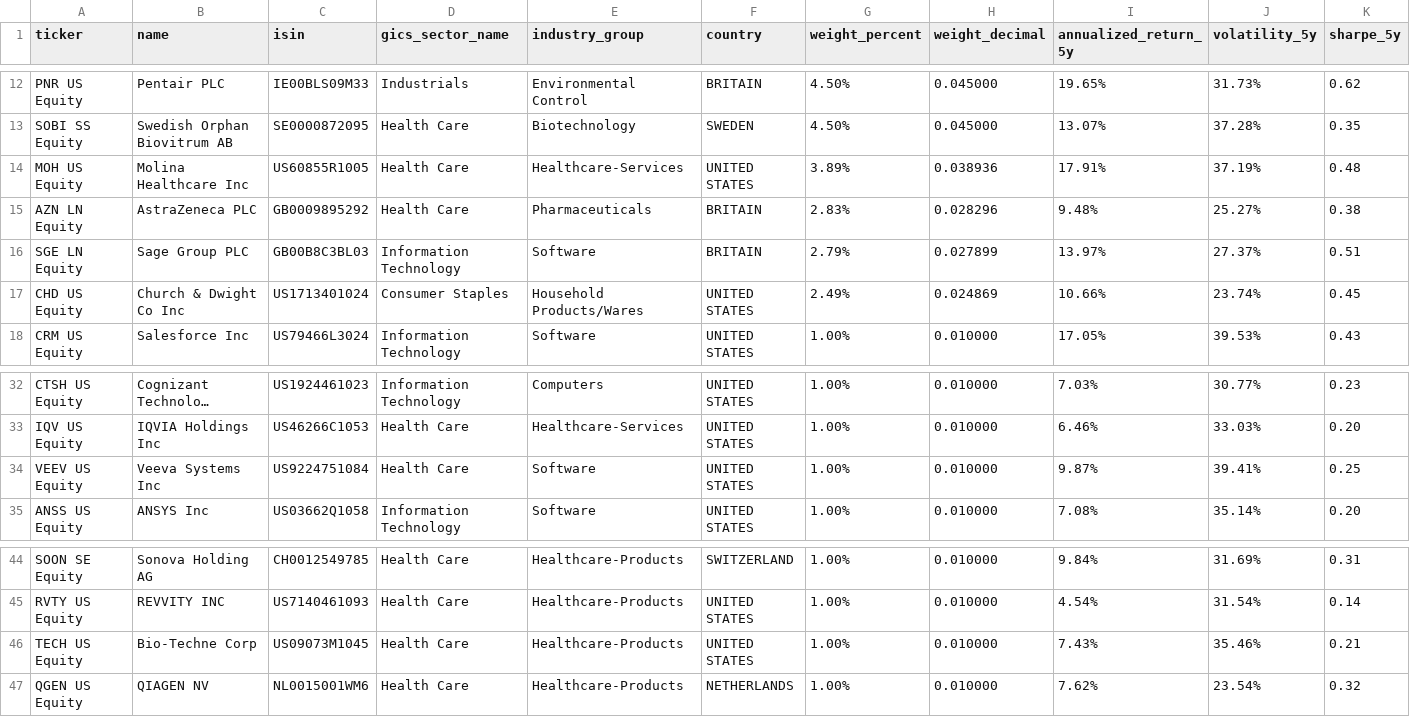
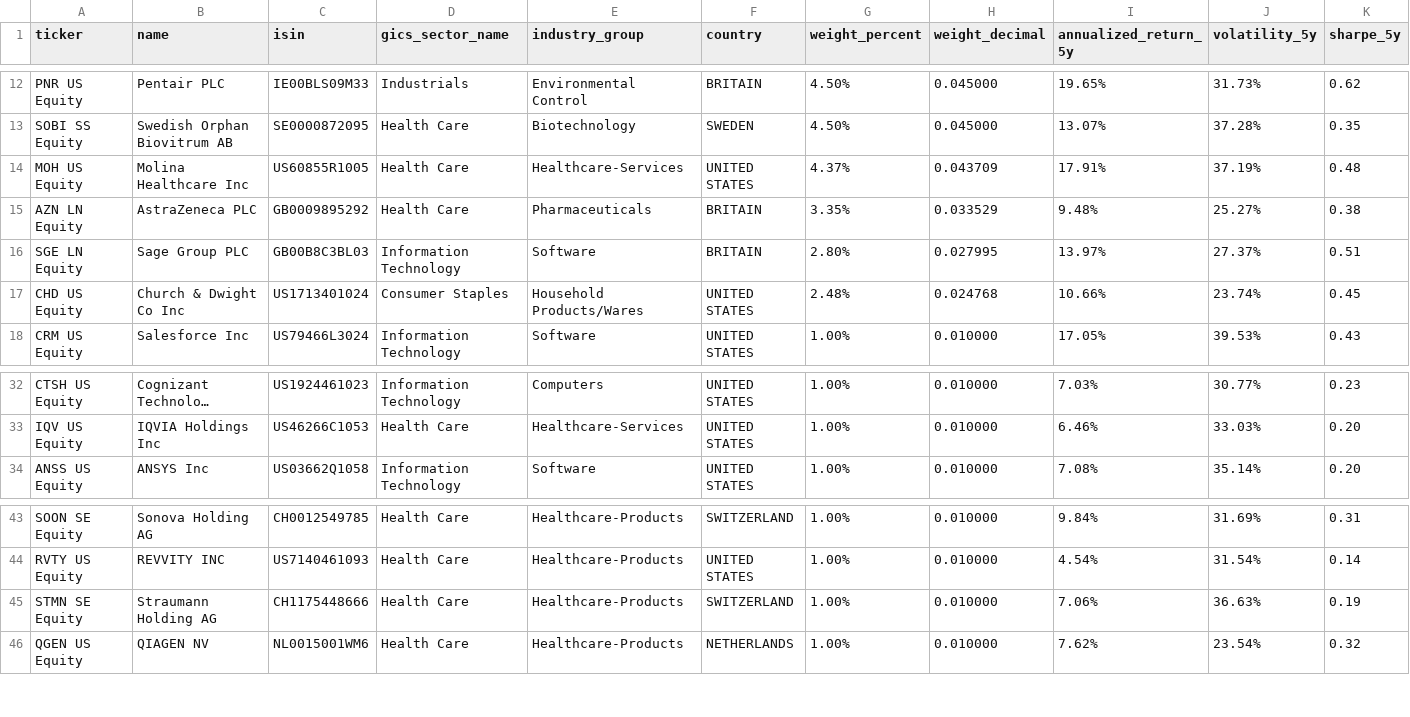
Before and after one commit to daphnelotterie/Green-Finance, a CSV file: data/portefeuille_final_pondere.csv, drawn as a sheet; only a part is shown, gaps mark what is left out; long unchanged cells end in …; removed rows and columns are numbered as before the commit, all else as after; rows hold the shown columns only; the diff names each change by its address in the sheet, - before the commit and + after, or states it on an @@ line.

```diff
--- a/data/portefeuille_final_pondere.csv
+++ b/data/portefeuille_final_pondere.csv
-G14 (weight_percent): 3.89%
+G14 (weight_percent): 4.37%
-H14 (weight_decimal): 0.038936
+H14 (weight_decimal): 0.043709
-G15 (weight_percent): 2.83%
+G15 (weight_percent): 3.35%
-H15 (weight_decimal): 0.028296
+H15 (weight_decimal): 0.033529
-G16 (weight_percent): 2.79%
+G16 (weight_percent): 2.80%
-H16 (weight_decimal): 0.027899
+H16 (weight_decimal): 0.027995
-G17 (weight_percent): 2.49%
+G17 (weight_percent): 2.48%
-H17 (weight_decimal): 0.024869
+H17 (weight_decimal): 0.024768
-row 34: VEEV US Equity | Veeva Systems Inc | US9224751084 | Health Care | Software | UNITED STATES | 1.00% | 0.010000 | 9.87% | 39.41% | 0.25
-row 46: TECH US Equity | Bio-Techne Corp | US09073M1045 | Health Care | Healthcare-Products | UNITED STATES | 1.00% | 0.010000 | 7.43% | 35.46% | 0.21
+row 45: STMN SE Equity | Straumann Holding AG | CH1175448666 | Health Care | Healthcare-Products | SWITZERLAND | 1.00% | 0.010000 | 7.06% | 36.63% | 0.19
```
Also changed, not shown: data/actifs_notre_secteur_healthtech_ai.csv, data/resultats_backtest_comparaison.csv, 6 other files.
